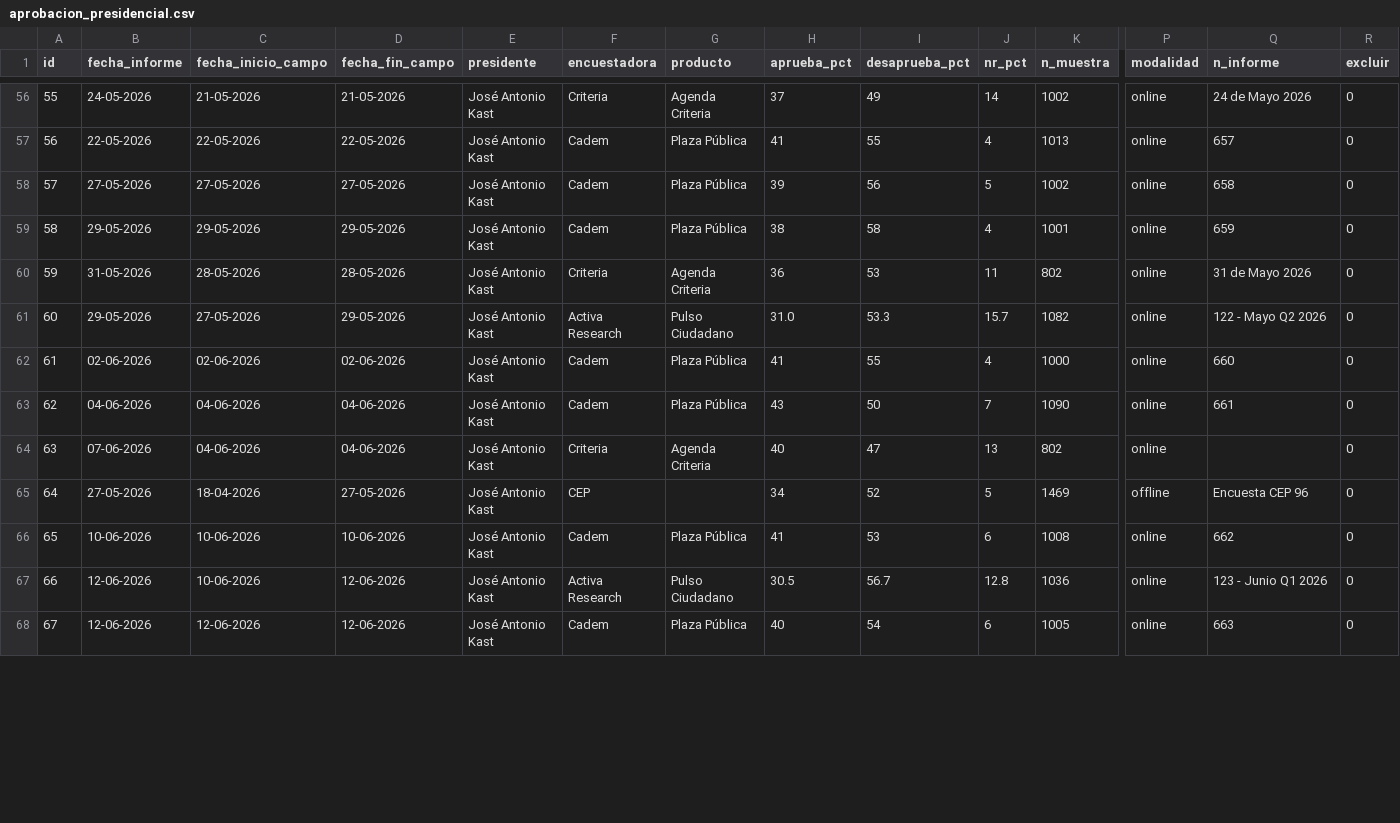
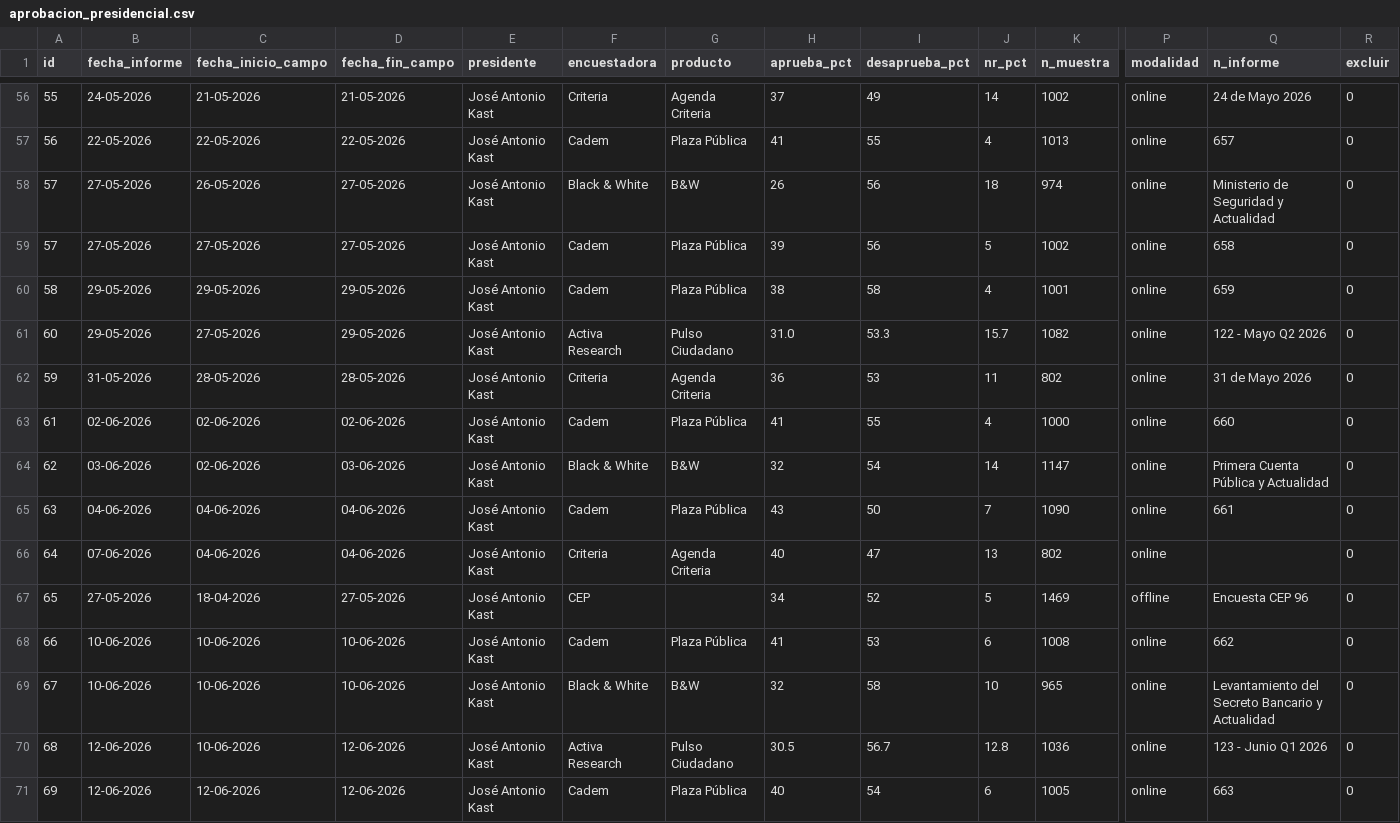
Before and after one commit to cbuzeta/aprobacion-presidencial, a CSV file: data/aprobacion_presidencial.csv, drawn as a sheet; only a part is shown, gaps mark what is left out; addresses are those after the commit; rows hold the shown columns only; the diff covers the shown part only; the diff names each change by its address in the sheet, - before the commit and + after, or states it on an @@ line.

Commit message:
Manual addition of B&W

```diff
--- a/data/aprobacion_presidencial.csv
+++ b/data/aprobacion_presidencial.csv
+row 58: 57 | 27-05-2026 | 26-05-2026 | 27-05-2026 | José Antonio Kast | Black & White | B&W | 26 | 56 | 18 | 974 | online | Ministerio de Seguridad y Actualidad | 0
+row 64: 62 | 03-06-2026 | 02-06-2026 | 03-06-2026 | José Antonio Kast | Black & White | B&W | 32 | 54 | 14 | 1147 | online | Primera Cuenta Pública y Actualidad | 0
-A65 (id): 62
+A65 (id): 63
-A66 (id): 63
+A66 (id): 64
-A67 (id): 64
+A67 (id): 65
-A68 (id): 65
+A68 (id): 66
+row 69: 67 | 10-06-2026 | 10-06-2026 | 10-06-2026 | José Antonio Kast | Black & White | B&W | 32 | 58 | 10 | 965 | online | Levantamiento del Secreto Bancario y Actualidad | 0
-A70 (id): 66
+A70 (id): 68
-A71 (id): 67
+A71 (id): 69
```
Also changed, not shown: 5 added rows, 2 removed rows and 13 edited cells elsewhere in this file.
